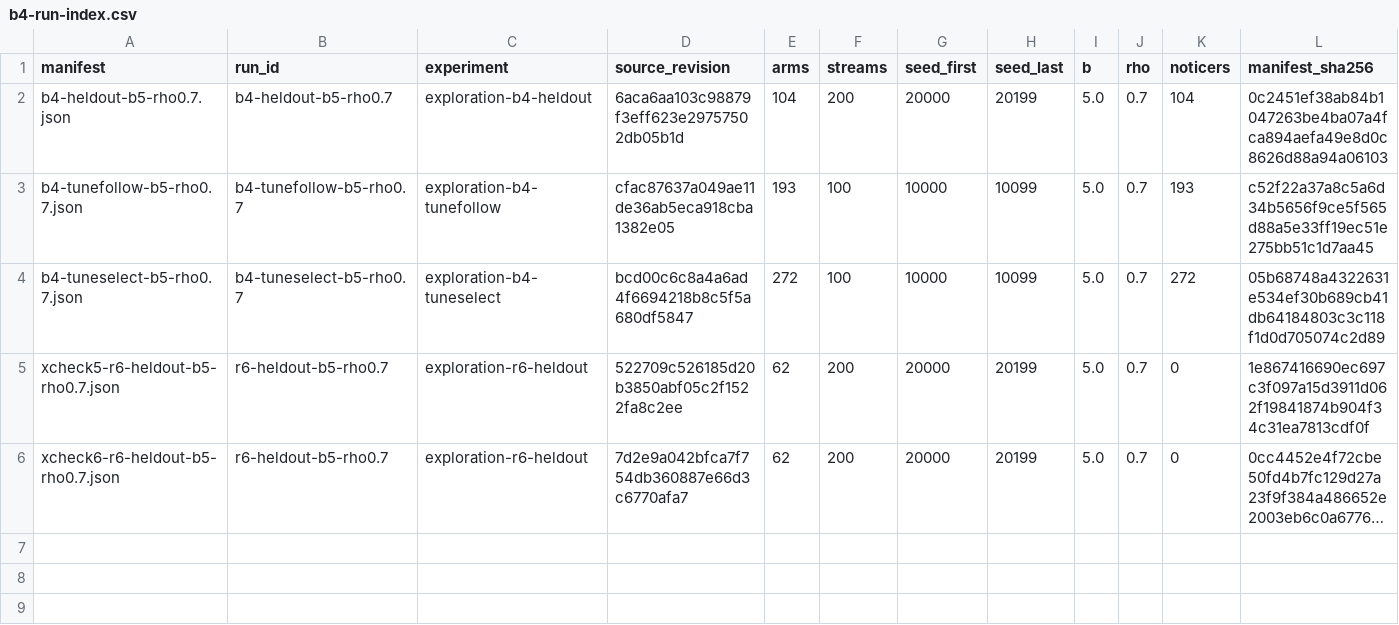
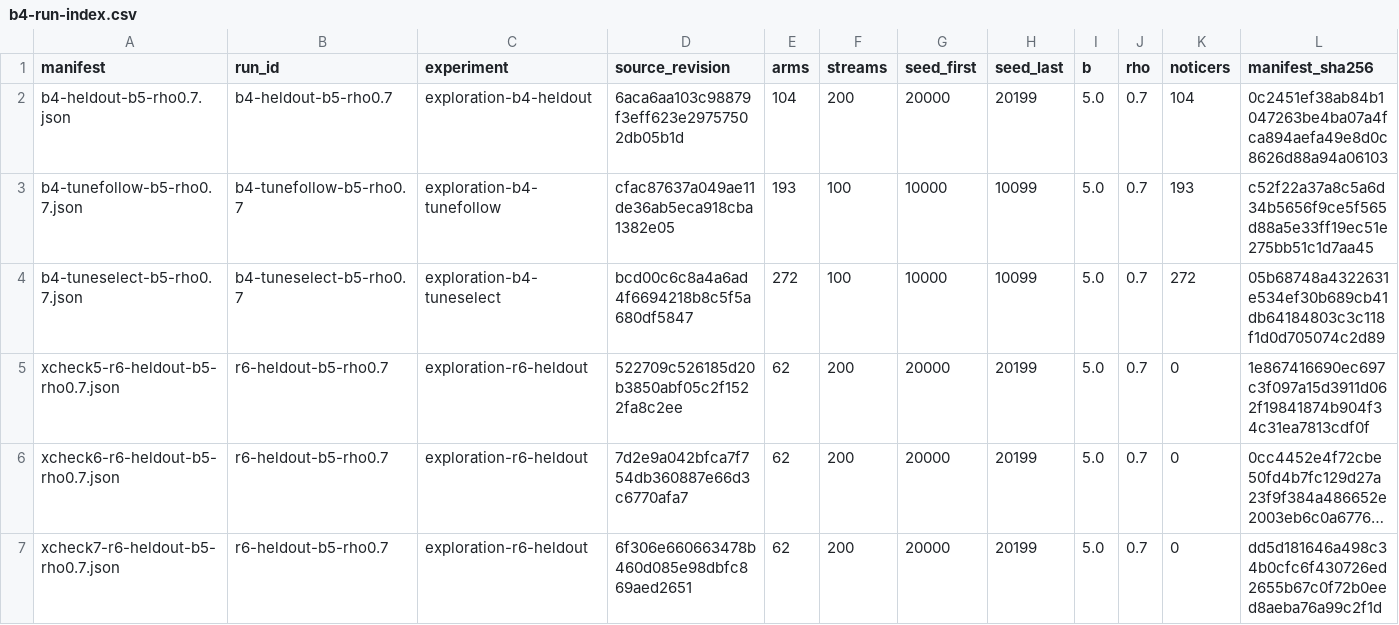
Before and after one commit to kmosoti/gordian, a CSV file: experiments/exploration/b4-run-index.csv, drawn as a sheet; only a part is shown; long unchanged cells end in …; rows hold the shown columns only; the diff names each change by its address in the sheet, - before the commit and + after, or states it on an @@ line.

```diff
--- a/experiments/exploration/b4-run-index.csv
+++ b/experiments/exploration/b4-run-index.csv
+row 7: xcheck7-r6-heldout-b5-rho0.7.json | r6-heldout-b5-rho0.7 | exploration-r6-heldout | 6f306e660663478b460d085e98dbfc869aed2651 | 62 | 200 | 20000 | 20199 | 5.0 | 0.7 | 0 | dd5d181646a498c34b0cfc6f430726ed2655b67c0f72b0eed8aeba76a99c2f1d
```
Also changed, not shown: experiments/exploration/b4-driver-log.csv, 2 other files.
